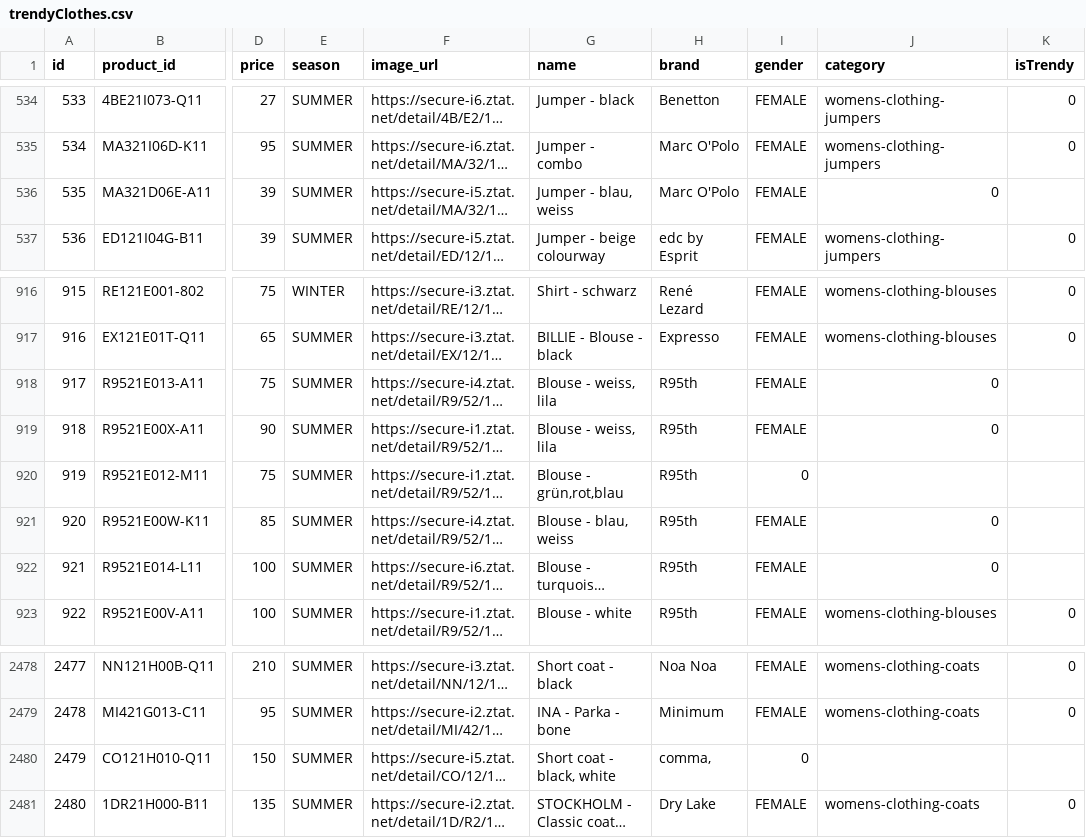
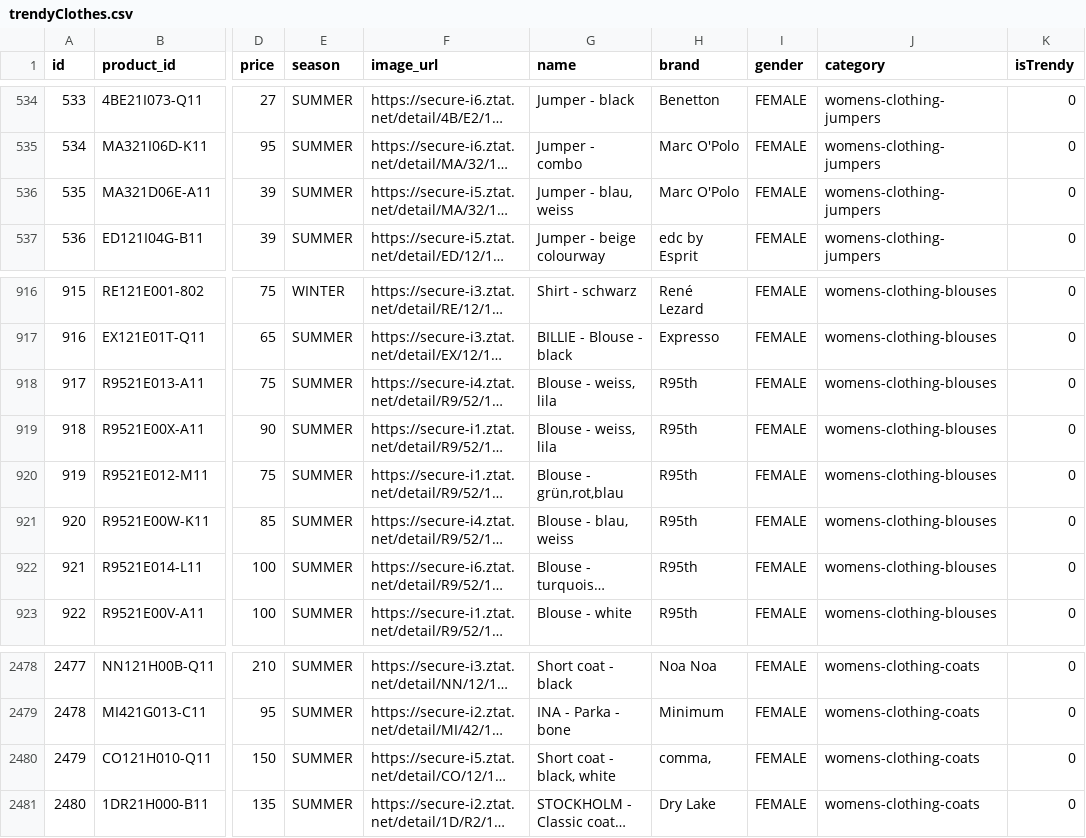
Before and after one commit to Nicksteal/ShopR, a CSV file: Dataset/trendyClothes.csv, drawn as a sheet; only a part is shown, gaps mark what is left out; long unchanged cells end in …; the diff names each change by its address in the sheet, - before the commit and + after, or states it on an @@ line.

Commit message:
Trendy clothes fixed - is complete again
Context header is right now

stereotypes had old label values with them.

```diff
--- a/Dataset/trendyClothes.csv
+++ b/Dataset/trendyClothes.csv
-J536 (category): 0
+J536 (category): womens-clothing-jumpers
-K536 (isTrendy): (empty)
+K536 (isTrendy): 0
-J918:J919 (category): 0
+J918:J919 (category): womens-clothing-blouses
-K918:K922 (isTrendy): (empty)
+K918:K922 (isTrendy): 0
-I920 (gender): 0
+I920 (gender): FEMALE
-J920 (category): (empty)
+J920 (category): womens-clothing-blouses
-J921:J922 (category): 0
+J921:J922 (category): womens-clothing-blouses
-I2480 (gender): 0
+I2480 (gender): FEMALE
-J2480 (category): (empty)
+J2480 (category): womens-clothing-coats
-K2480 (isTrendy): (empty)
+K2480 (isTrendy): 0
```
Also changed, not shown: Dataset/context.csv, 11 other files.
